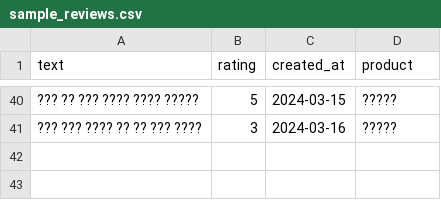
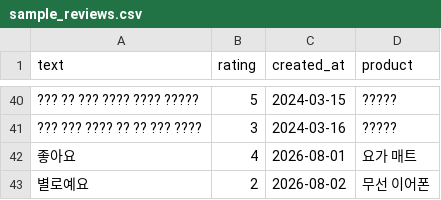
Before and after one commit to sungjutiful/project-c, a CSV file: data/sample_reviews.csv, drawn as a sheet; only a part is shown, gaps mark what is left out; the diff names each change by its address in the sheet, - before the commit and + after, or states it on an @@ line.

Commit message:
B: clean rules x5, config skip/upsert, bad_reviews test data

```diff
--- a/data/sample_reviews.csv
+++ b/data/sample_reviews.csv
+row 42: 좋아요 | 4 | 2026-08-01 | 요가 매트
+row 43: 별로예요 | 2 | 2026-08-02 | 무선 이어폰
```
Also changed, not shown: 2 other files.
